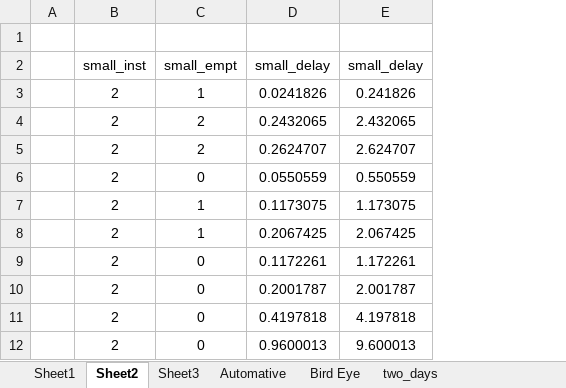
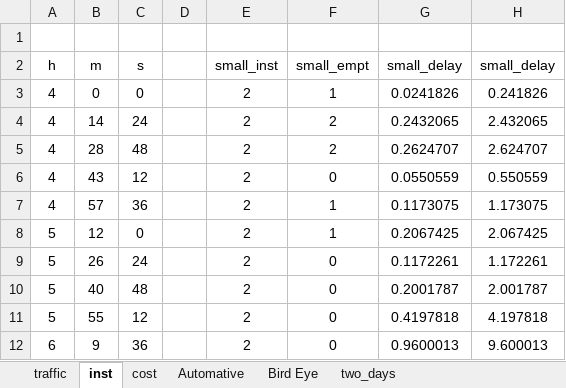
Before and after one commit to Bahador-Bakhshi/ScalingSim, an Excel workbook: Simulation results.xlsx, sheet inst, drawn as a sheet; only a part is shown; values as stored, in another font and other column widths than the file's, no borders; charts and pictures not drawn; the diff names each change by its address in the sheet, - before the commit and + after, or states it on an @@ line.

Commit message:
Simulation results updated

```diff
--- a/Simulation results.xlsx (sheet inst)
+++ b/Simulation results.xlsx (sheet inst)
-sheet tab: Sheet1
+sheet tab: traffic
-sheet tab: Sheet2
+sheet tab: inst
-sheet tab: Sheet3
+sheet tab: cost
+column A (h), rows 3-12: 4 | 4 | 4 | 4 | 4 | 5 | 5 | 5 | 5 | 6
+column B (m), rows 3-12: 0 | 14 | 28 | 43 | 57 | 12 | 26 | 40 | 55 | 9
+column C (s), rows 3-12: 0 | 24 | 48 | 12 | 36 | 0 | 24 | 48 | 12 | 36
```
Also changed, not shown: formulas that keep their value, charts or pictures.
